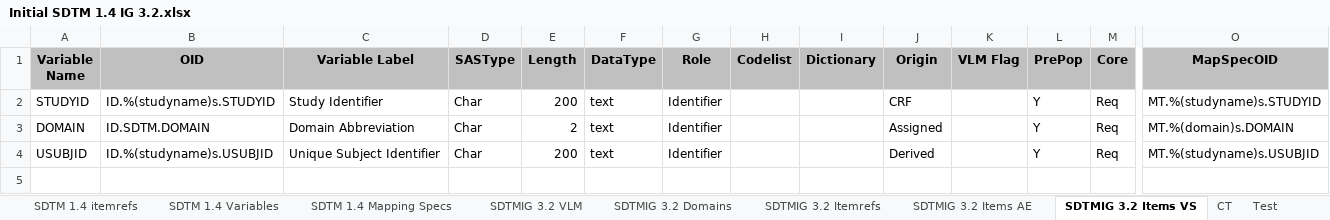
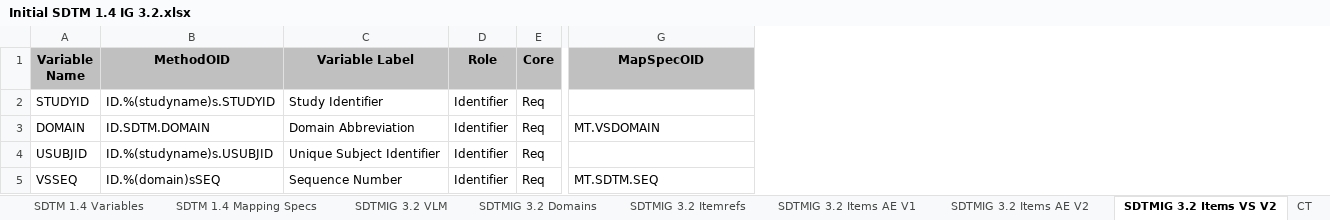
Before and after one commit to mikemolter/StudyDesigner, an Excel workbook: Initial SDTM 1.4 IG 3.2.xlsx, sheet SDTMIG 3.2 Items VS V2, drawn as a sheet; only a part is shown, gaps mark what is left out; values as stored, in another font and other column widths than the file's, no borders; removed rows and columns are numbered as before the commit, all else as after; rows hold the shown columns only; the diff names each change by its address in the sheet, - before the commit and + after, or states it on an @@ line.

```diff
--- a/Initial SDTM 1.4 IG 3.2.xlsx (sheet SDTMIG 3.2 Items VS V2)
+++ b/Initial SDTM 1.4 IG 3.2.xlsx (sheet SDTMIG 3.2 Items VS V2)
-sheet tab: SDTMIG 3.2 Items AE
+sheet tab: SDTMIG 3.2 Items AE V1
-sheet tab: SDTMIG 3.2 Items VS
+sheet tab: SDTMIG 3.2 Items VS V2
+sheet tab: SDTMIG 3.2 Items AE V2
-column D (SASType), rows 2-4: all Char
-column E (Length), rows 2-4: 200 | 2 | 200
-column F (DataType), rows 2-4: all text
-column H (Codelist), empty
-column I (Dictionary), empty
-column J (Origin), rows 2-4: CRF | Assigned | Derived
-column K (VLM Flag), empty
-column L (PrePop), rows 2-4: all Y
-B1: OID
+B1: MethodOID
-G2 (MapSpecOID): MT.%(studyname)s.STUDYID
+G2 (MapSpecOID): (empty)
-G3 (MapSpecOID): MT.%(domain)s.DOMAIN
+G3 (MapSpecOID): MT.VSDOMAIN
-G4 (MapSpecOID): MT.%(studyname)s.USUBJID
+G4 (MapSpecOID): (empty)
+row 5: VSSEQ | ID.%(domain)sSEQ | Sequence Number | Identifier | Req | MT.SDTM.SEQ
```
Also changed, not shown: sheet SDTM 1.4 itemrefs, sheet SDTM 1.4 Variables, sheet SDTM 1.4 Mapping Specs, sheet SDTMIG 3.2 Items AE V1, other sheet tabs, 2 other files.
